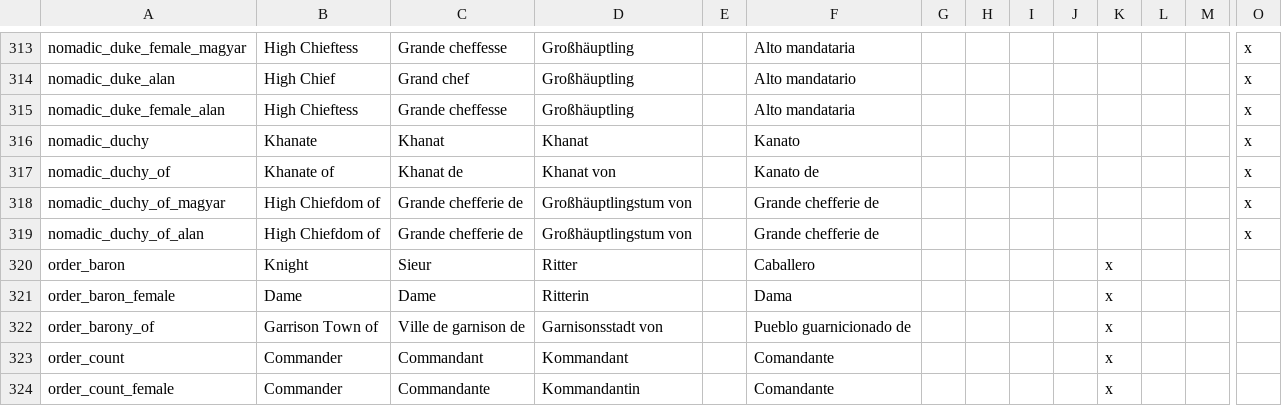
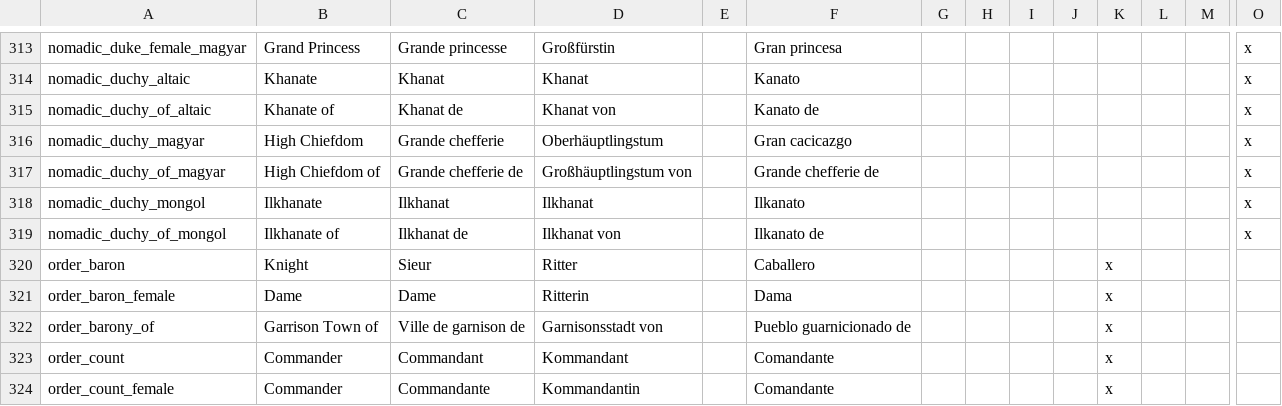
Before and after one commit to Aerotinge/TingedSlate, a CSV file: localisation/00_cultural_titles.csv, drawn as a sheet; only a part is shown, gaps mark what is left out; removed rows and columns are numbered as before the commit, all else as after; rows hold the shown columns only; the diff covers the shown part only; the diff names each change by its address in the sheet, - before the commit and + after, or states it on an @@ line.

Commit message:
nomadic_tribal_government: cultural_titles update and minor tweaks decisions: tributary_independent_normal fix

```diff
--- a/localisation/00_cultural_titles.csv
+++ b/localisation/00_cultural_titles.csv
-B313: High Chieftess
+B313: Grand Princess
-C313: Grande cheffesse
+C313: Grande princesse
-D313: Großhäuptling
+D313: Großfürstin
-F313: Alto mandataria
+F313: Gran princesa
-row 314: nomadic_duke_alan | High Chief | Grand chef | Großhäuptling |  | Alto mandatario |  |  |  |  |  |  |  | x
-row 315: nomadic_duke_female_alan | High Chieftess | Grande cheffesse | Großhäuptling |  | Alto mandataria |  |  |  |  |  |  |  | x
-A314: nomadic_duchy
+A314: nomadic_duchy_altaic
-A315: nomadic_duchy_of
+A315: nomadic_duchy_of_altaic
+row 316: nomadic_duchy_magyar | High Chiefdom | Grande chefferie | Oberhäuptlingstum |  | Gran cacicazgo |  |  |  |  |  |  |  | x
-row 319: nomadic_duchy_of_alan | High Chiefdom of | Grande chefferie de | Großhäuptlingstum von |  | Grande chefferie de |  |  |  |  |  |  |  | x
+row 318: nomadic_duchy_mongol | Ilkhanate | Ilkhanat | Ilkhanat |  | Ilkanato |  |  |  |  |  |  |  | x
+row 319: nomadic_duchy_of_mongol | Ilkhanate of | Ilkhanat de | Ilkhanat von |  | Ilkanato de |  |  |  |  |  |  |  | x
```
Also changed, not shown: 6 added rows, 6 removed rows and 21 edited cells elsewhere in this file, 3 other files.
